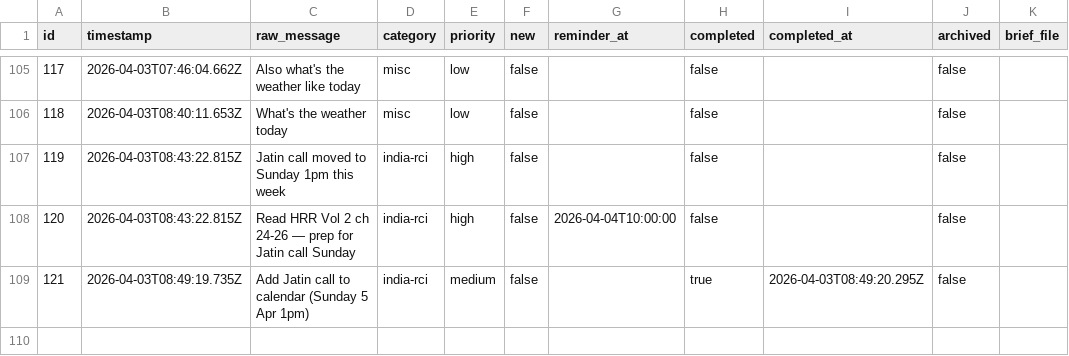
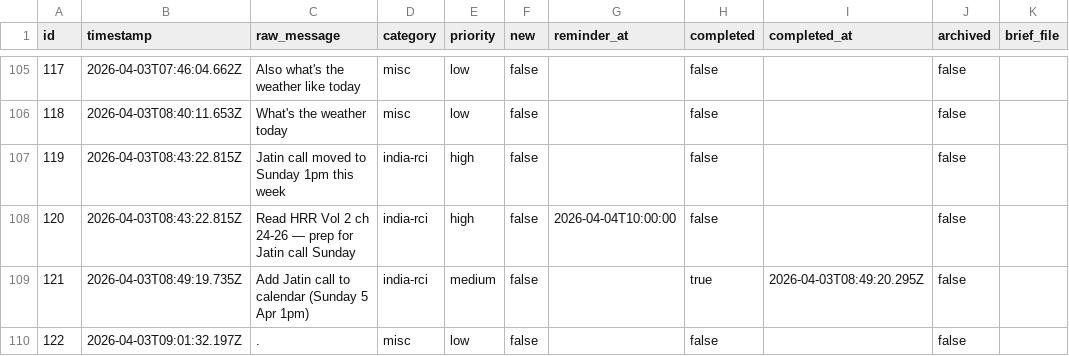
Before and after one commit to ChilliByte/stream-todo, a CSV file: todos.csv, drawn as a sheet; only a part is shown, gaps mark what is left out; the diff names each change by its address in the sheet, - before the commit and + after, or states it on an @@ line.

Commit message:
secretary

```diff
--- a/todos.csv
+++ b/todos.csv
+row 110: 122 | 2026-04-03T09:01:32.197Z | . | misc | low | false |  | false |  | false
```
